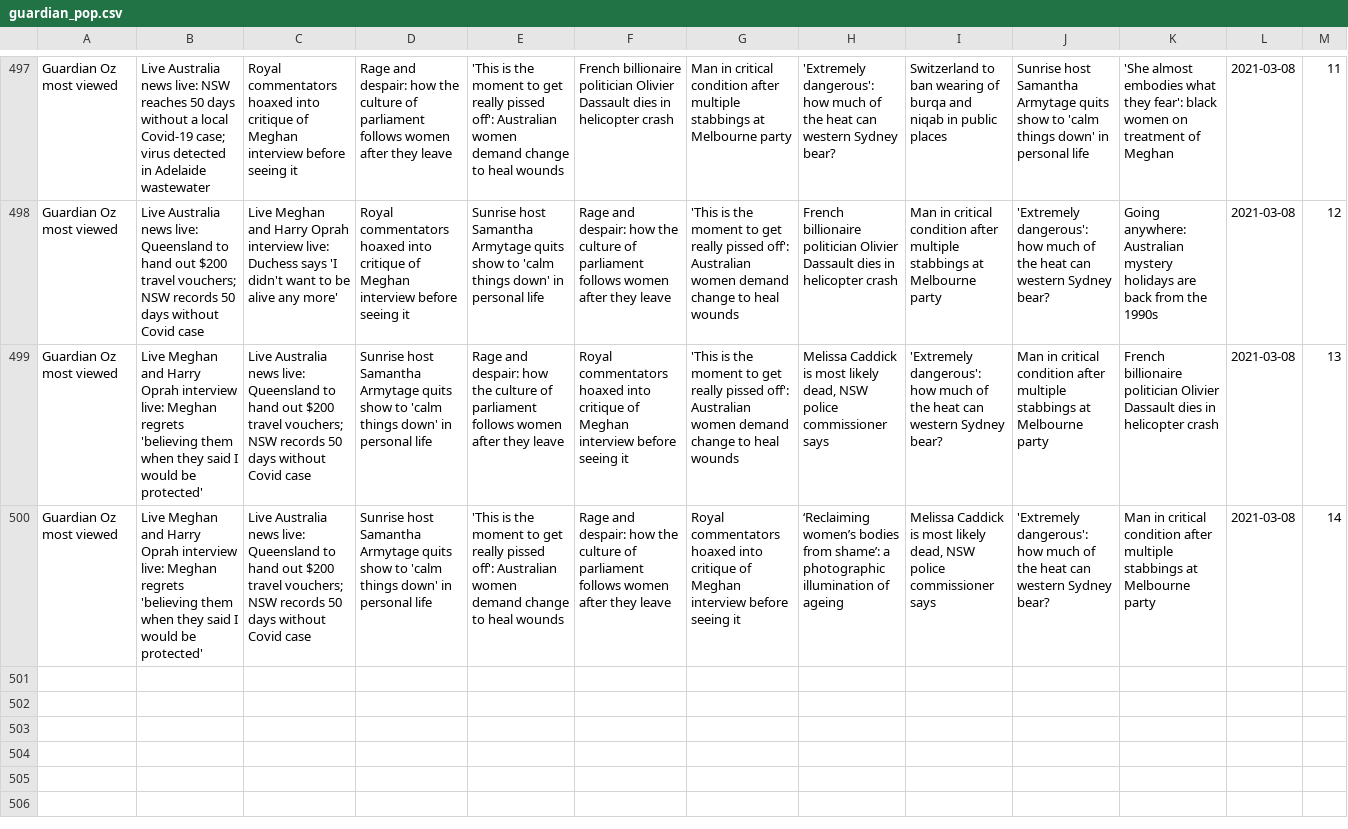
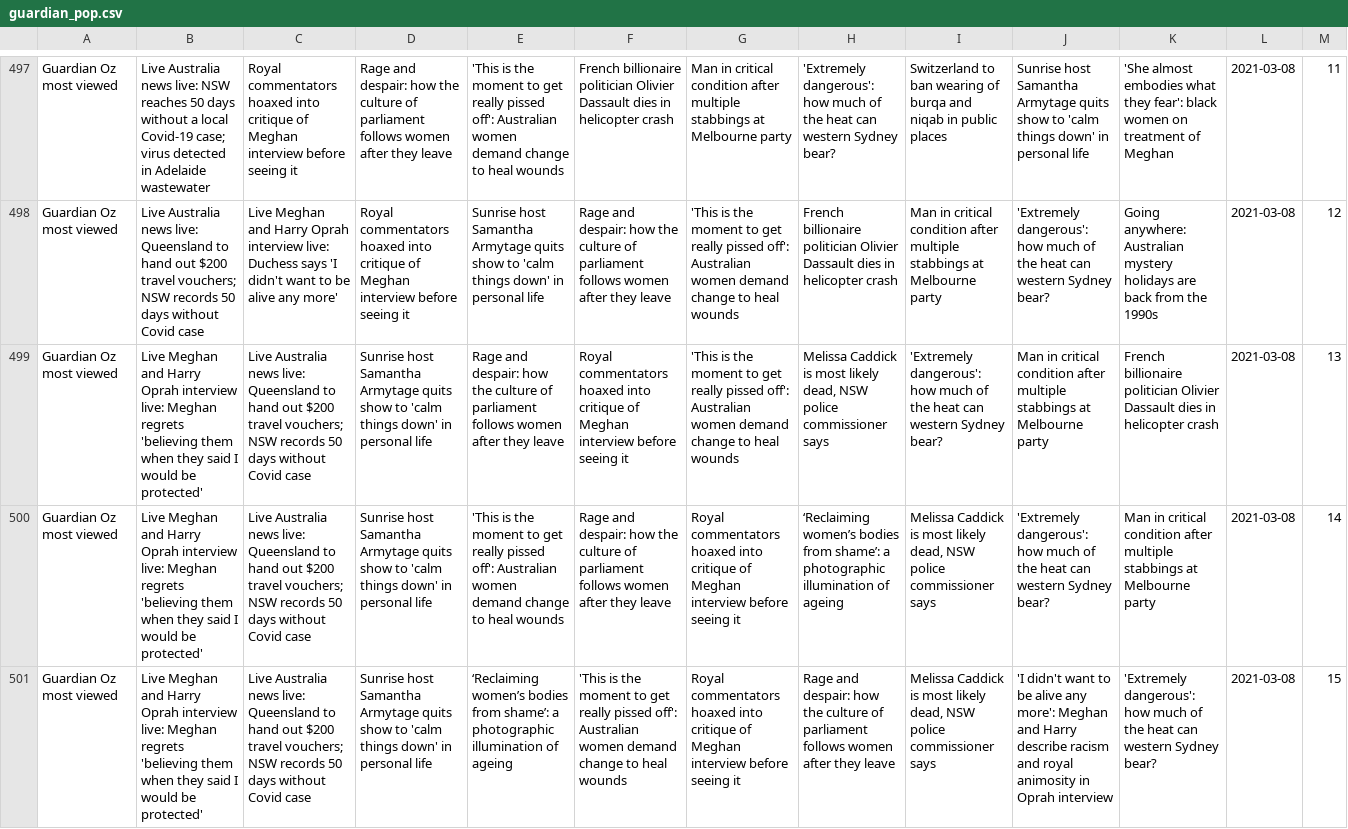
Before and after one commit to joshnicholas/trends, a CSV file: data/guardian_pop.csv, drawn as a sheet; only a part is shown, gaps mark what is left out; the diff names each change by its address in the sheet, - before the commit and + after, or states it on an @@ line.

Commit message:
Latest data: Mon Mar  8 05:28:53 UTC 2021

```diff
--- a/data/guardian_pop.csv
+++ b/data/guardian_pop.csv
+row 501: Guardian Oz most viewed | Live Meghan and Harry Oprah interview live: Meghan regrets 'believing them when they said I would be protected' | Live Australia news live: Queensland to hand out $200 travel vouchers; NSW records 50 days without Covid case | Sunrise host Samantha Armytage quits show to 'calm things down' in personal life | ‘Reclaiming women’s bodies from shame’: a photographic illumination of ageing | 'This is the moment to get really pissed off': Australian women demand change to heal wounds | Royal commentators hoaxed into critique of Meghan interview before seeing it | Rage and despair: how the culture of parliament follows women after they leave | Melissa Caddick is most likely dead, NSW police commissioner says | 'I didn't want to be alive any more': Meghan and Harry describe racism and royal animosity in Oprah interview | 'Extremely dangerous': how much of the heat can western Sydney bear? | 2021-03-08 | 15
```
